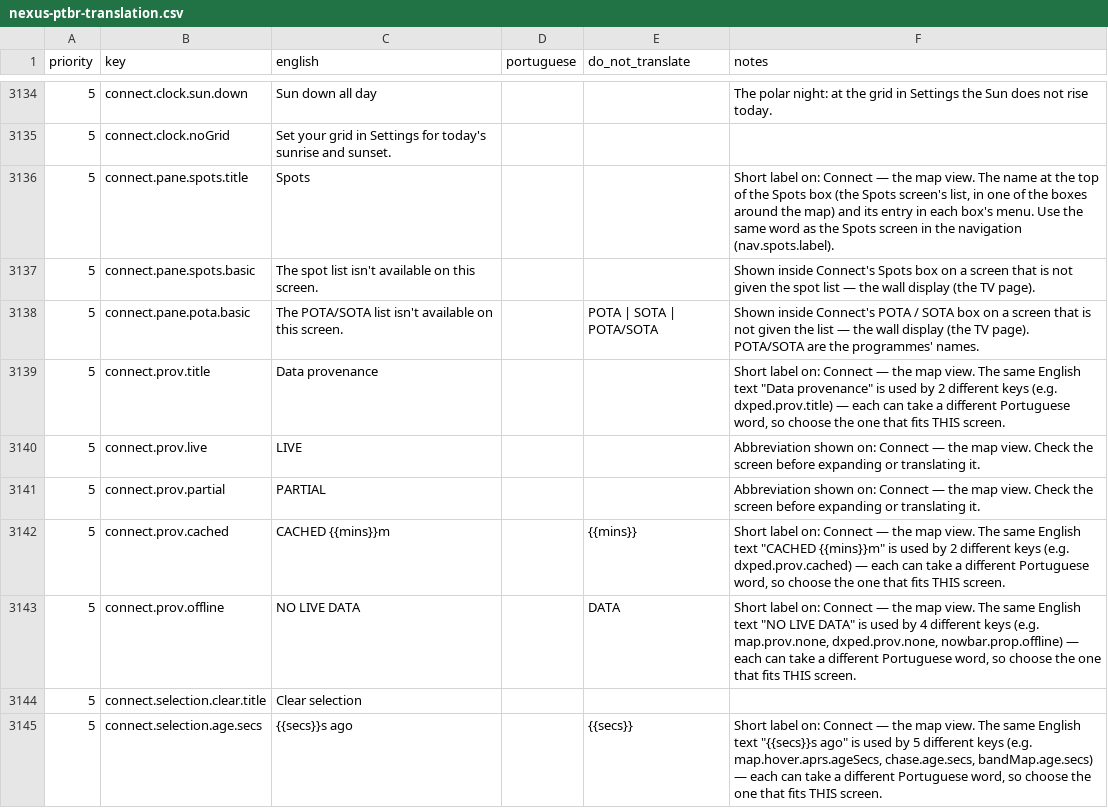
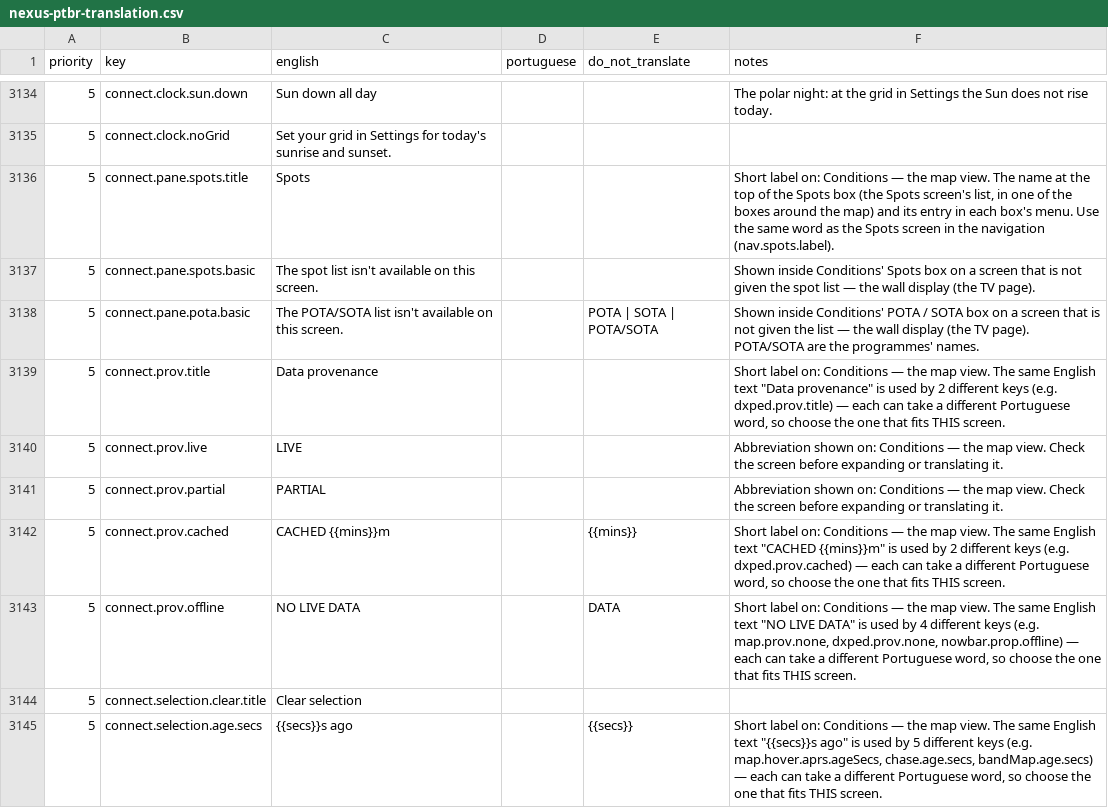
Before and after one commit to kd9taw/Nexus, a CSV file: translations/pt-BR/nexus-ptbr-translation.csv, drawn as a sheet; only a part is shown, gaps mark what is left out; the diff covers the shown part only; the diff names each change by its address in the sheet, - before the commit and + after, or states it on an @@ line.

```diff
--- a/translations/pt-BR/nexus-ptbr-translation.csv
+++ b/translations/pt-BR/nexus-ptbr-translation.csv
-F3136 (notes): …label on: Connect — the…
+F3136 (notes): …label on: Conditions — the…
-F3137 (notes): Shown inside Connect's Spots box…
+F3137 (notes): Shown inside Conditions' Spots box…
-F3138 (notes): Shown inside Connect's POTA /…
+F3138 (notes): Shown inside Conditions' POTA /…
-F3139 (notes): …label on: Connect — the…
+F3139 (notes): …label on: Conditions — the…
-F3140:F3141 (notes): …shown on: Connect — the…
+F3140:F3141 (notes): …shown on: Conditions — the…
-F3142 (notes): …label on: Connect — the…
+F3142 (notes): …label on: Conditions — the…
-F3143 (notes): …label on: Connect — the…
+F3143 (notes): …label on: Conditions — the…
-F3145 (notes): …label on: Connect — the…
+F3145 (notes): …label on: Conditions — the…
```
Also changed, not shown: 2 added rows and 88 edited cells elsewhere in this file, 35 other files.
